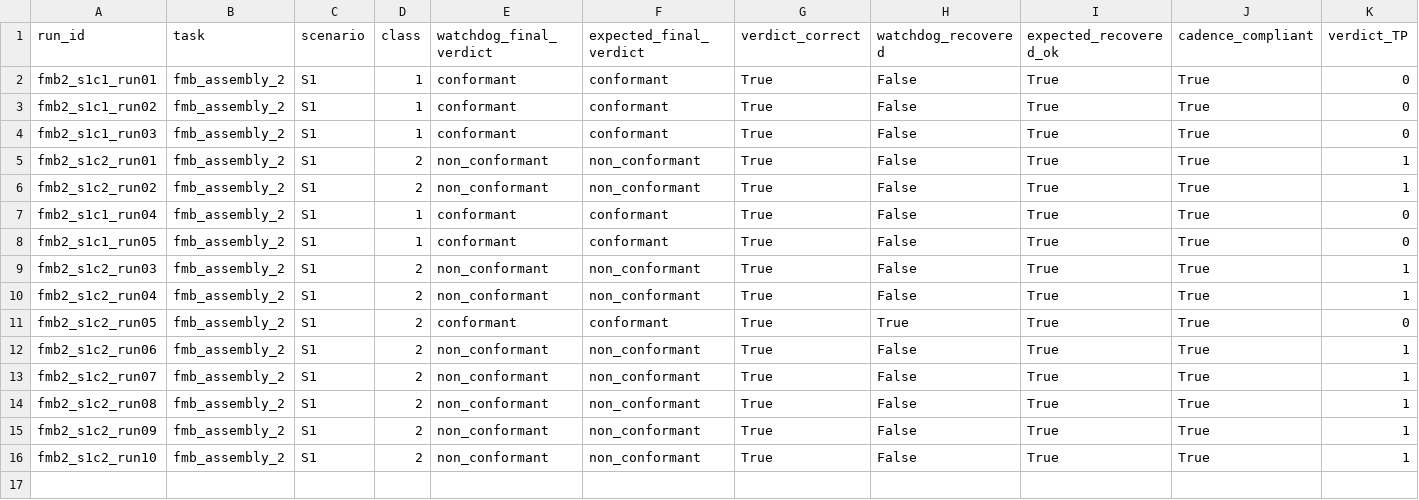
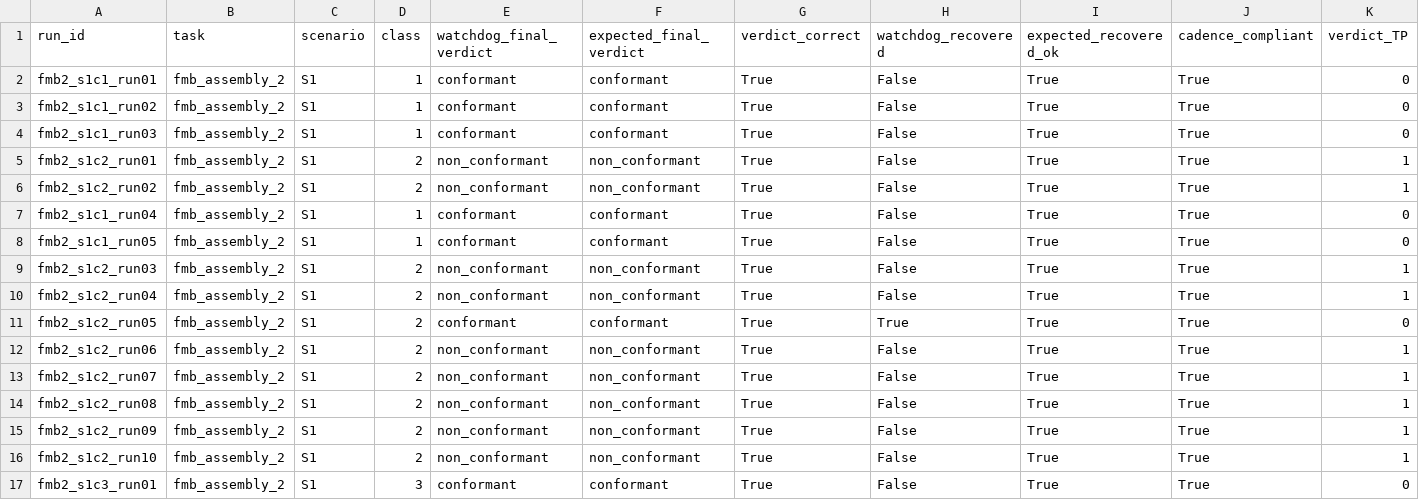
Before and after one commit to mohammadnsr1/WatchDog_V1, a CSV file: paper_results/batches/S1/raw/results.csv, drawn as a sheet; only a part is shown; rows hold the shown columns only; the diff names each change by its address in the sheet, - before the commit and + after, or states it on an @@ line.

```diff
--- a/paper_results/batches/S1/raw/results.csv
+++ b/paper_results/batches/S1/raw/results.csv
+row 17: fmb2_s1c3_run01 | fmb_assembly_2 | S1 | 3 | conformant | conformant | True | False | True | True | 0
```
Also changed, not shown: 4 other files.
